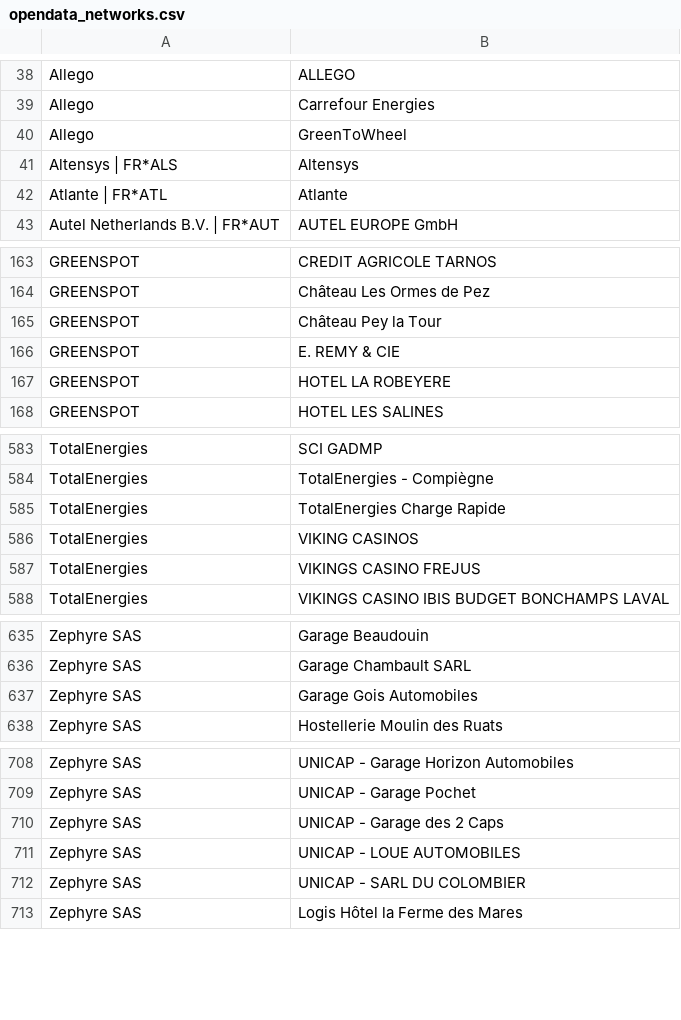
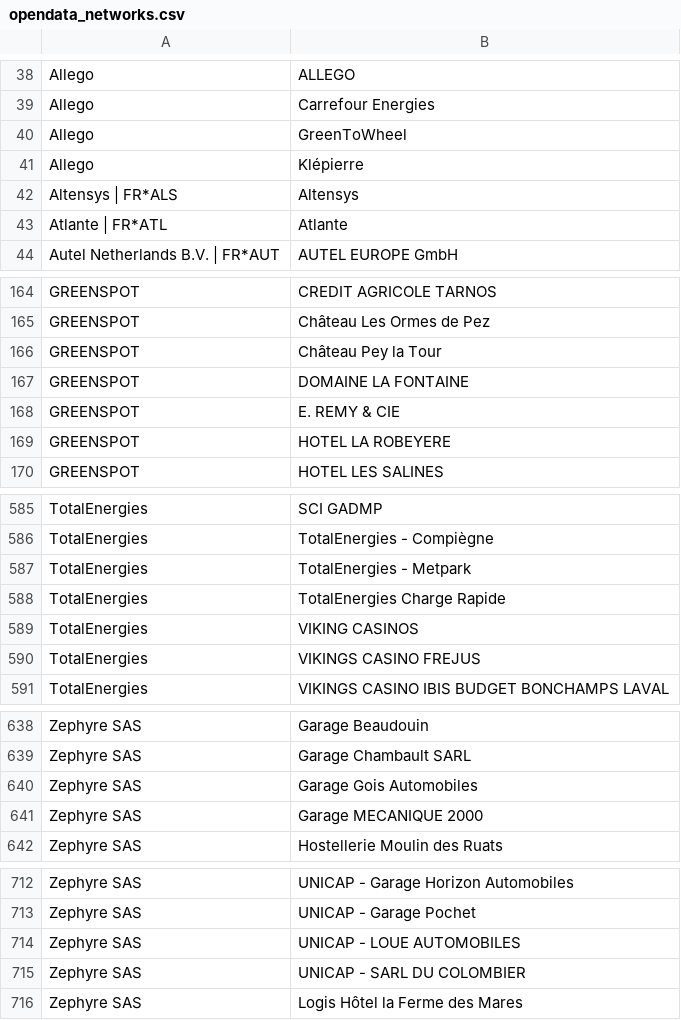
Before and after one commit to guiohm/ref-EU-EVSE, a CSV file: opendata_networks.csv, drawn as a sheet; only a part is shown, gaps mark what is left out; removed rows and columns are numbered as before the commit, all else as after; the diff names each change by its address in the sheet, - before the commit and + after, or states it on an @@ line.

```diff
--- a/opendata_networks.csv
+++ b/opendata_networks.csv
+row 41: Allego | Klépierre
+row 167: GREENSPOT | DOMAINE LA FONTAINE
+row 587: TotalEnergies | TotalEnergies - Metpark
+row 641: Zephyre SAS | Garage MECANIQUE 2000
-row 710: Zephyre SAS | UNICAP - Garage des 2 Caps
```
Also changed, not shown: history.csv, 4 other files.
